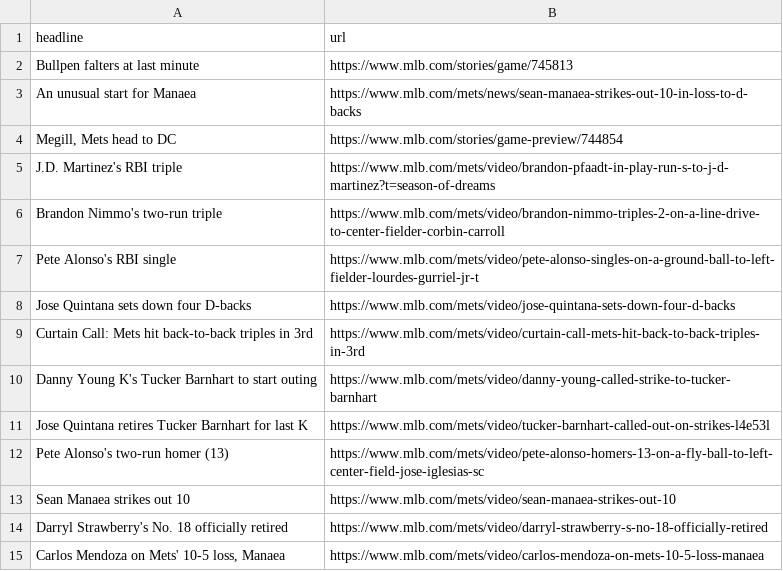
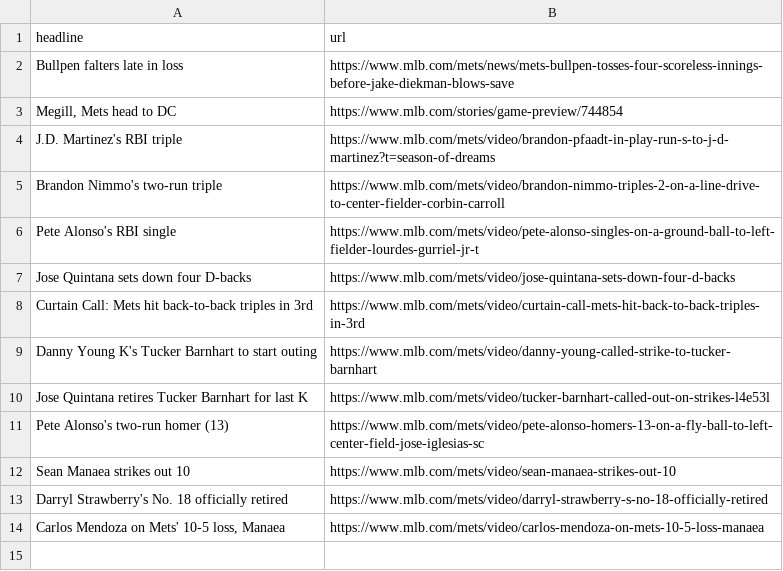
Before and after one commit to atd124/autoscraper-history-main, a CSV file: mets-headlines.csv, drawn as a sheet.

```diff
--- a/mets-headlines.csv
+++ b/mets-headlines.csv
@@ -1,4 +1,3 @@
 headline,url
-Bullpen falters at last minute,https://www.mlb.com/stories/game/745813
-An unusual start for Manaea,https://www.mlb.com/mets/news/sean-manaea-strikes-out-10-in-loss-to-d-backs
+Bullpen falters late in loss,https://www.mlb.com/mets/news/mets-bullpen-tosses-four-scoreless-innings-before-jake-diekman-blows-save
 "Megill, Mets head to DC",https://www.mlb.com/stories/game-preview/744854
```
